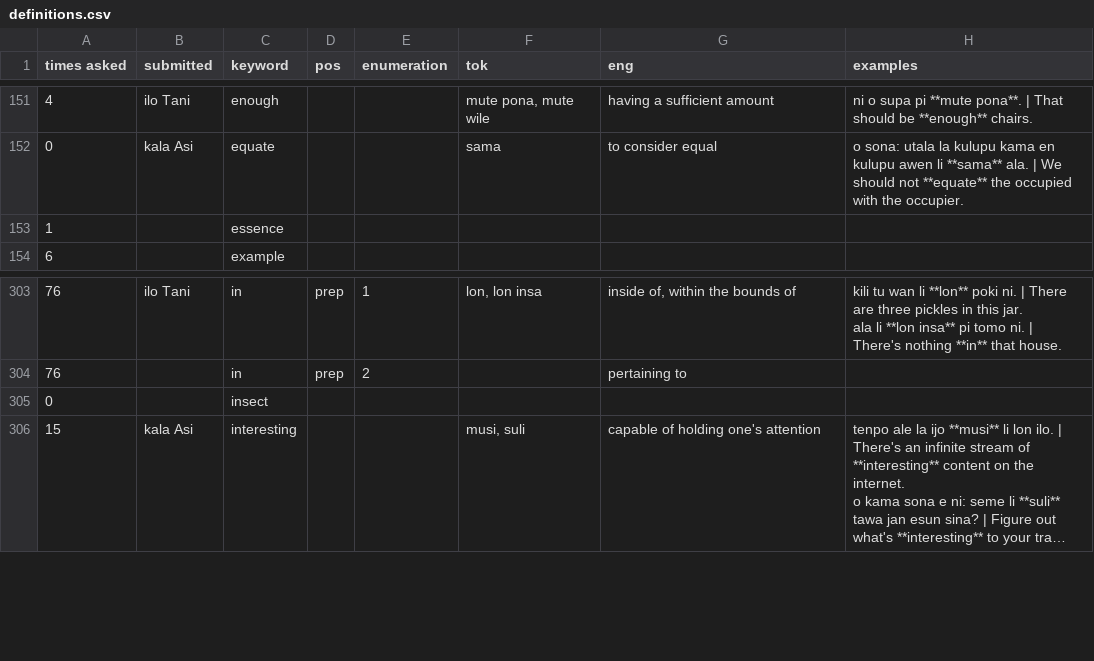
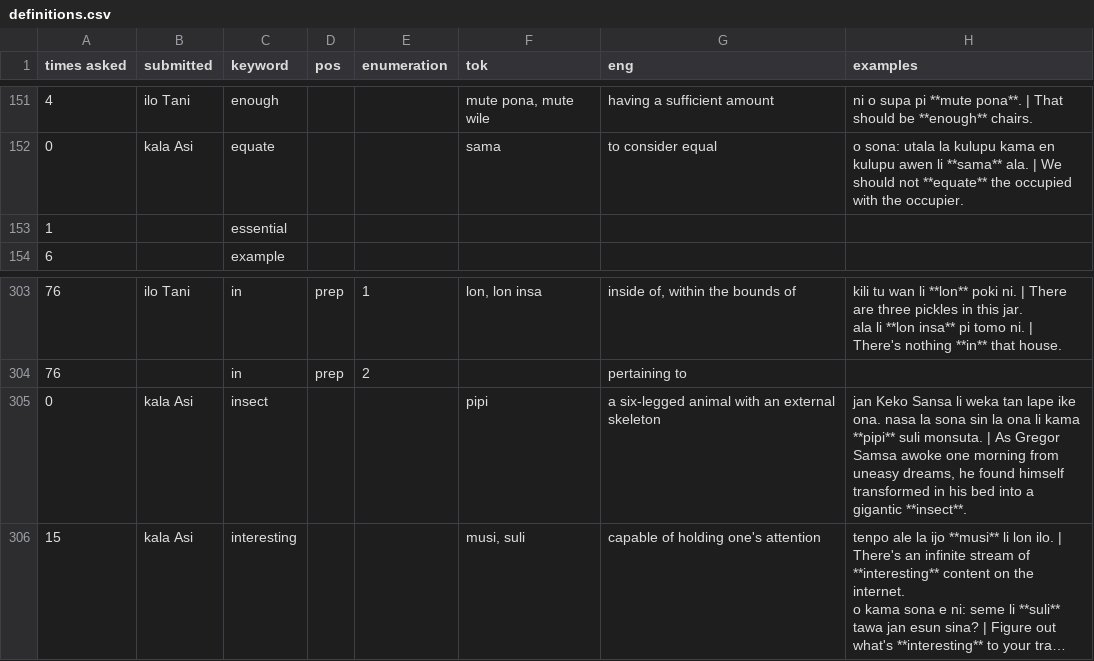
Before and after one commit to pona-la/kemeka.pona.la, a CSV file: data/definitions.csv, drawn as a sheet; only a part is shown, gaps mark what is left out; long unchanged cells end in …; the diff names each change by its address in the sheet, - before the commit and + after, or states it on an @@ line.

Commit message:
Update data

```diff
--- a/data/definitions.csv
+++ b/data/definitions.csv
-C153 (keyword): essence
+C153 (keyword): essential
-B305 (submitted): (empty)
+B305 (submitted): kala Asi
-F305 (tok): (empty)
+F305 (tok): pipi
-G305 (eng): (empty)
+G305 (eng): a six-legged animal with an external skeleton
-H305 (examples): (empty)
+H305 (examples): jan Keko Sansa li weka tan lape ike ona. nasa la sona sin la ona li kama **pipi** suli monsuta. | As Gregor Samsa awoke one morning from uneasy dreams, he found himself transformed in his bed into a gigantic **insect**.
```
